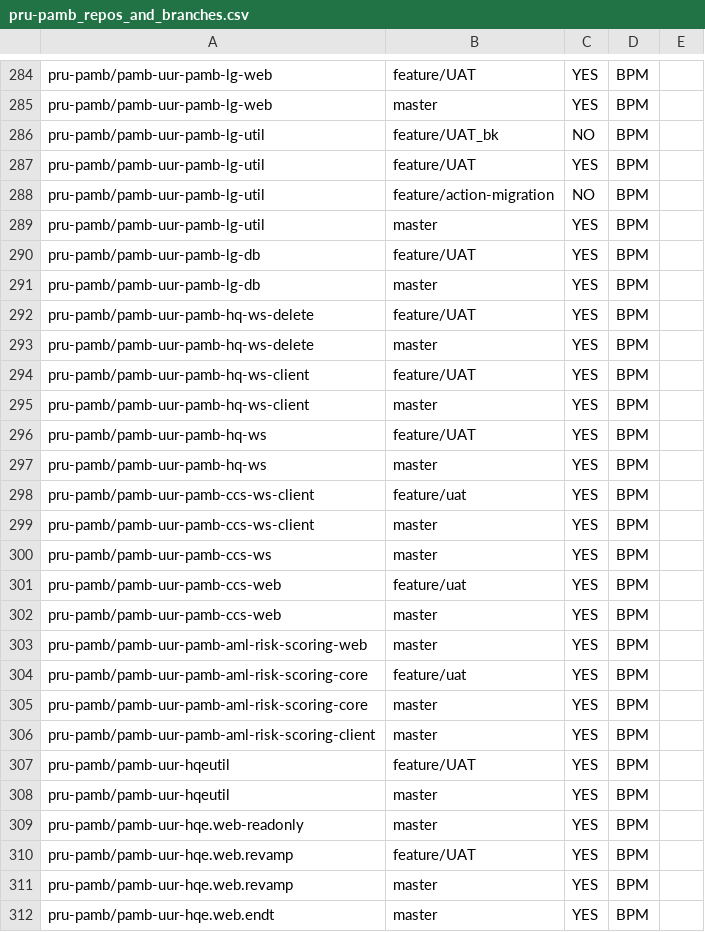
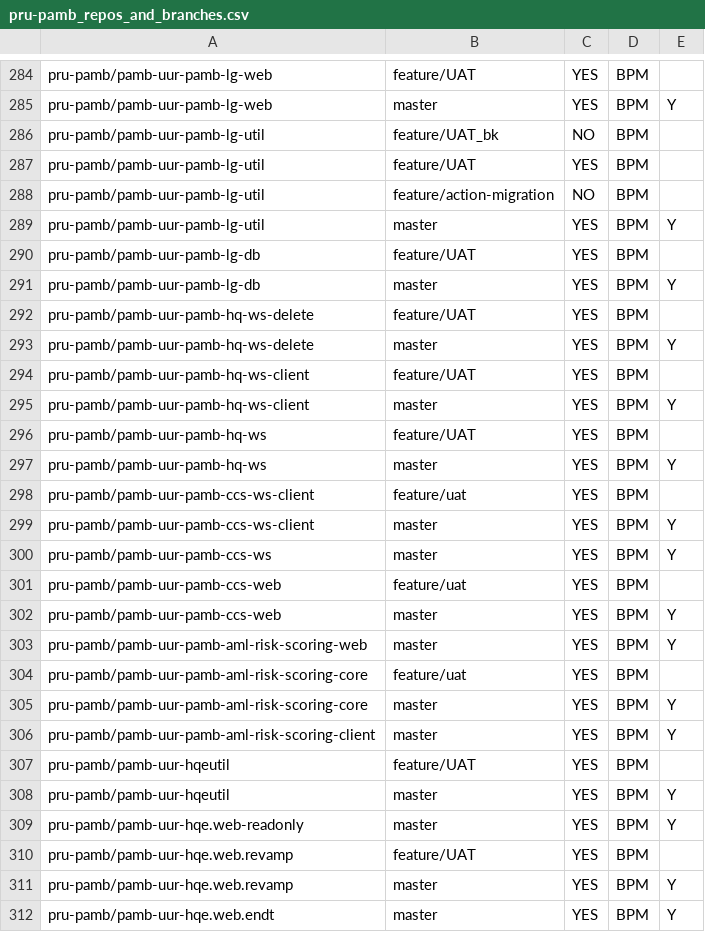
Before and after one commit to test-devsecops/cs-project-onboarder, a CSV file: csv_files/protected_branches/pru-pamb_repos_and_branches.csv, drawn as a sheet; only a part is shown, gaps mark what is left out; the diff covers the shown part only.

```diff
--- a/csv_files/protected_branches/pru-pamb_repos_and_branches.csv
+++ b/csv_files/protected_branches/pru-pamb_repos_and_branches.csv
@@ -285 +285 @@ pru-pamb/pamb-uur-pamb-lg-web,feature/UAT,YES,BPM
-pru-pamb/pamb-uur-pamb-lg-web,master,YES,BPM
+pru-pamb/pamb-uur-pamb-lg-web,master,YES,BPM,Y
@@ -289 +289 @@ pru-pamb/pamb-uur-pamb-lg-util,feature/action-migration,NO,BPM
-pru-pamb/pamb-uur-pamb-lg-util,master,YES,BPM
+pru-pamb/pamb-uur-pamb-lg-util,master,YES,BPM,Y
@@ -291 +291 @@ pru-pamb/pamb-uur-pamb-lg-db,feature/UAT,YES,BPM
-pru-pamb/pamb-uur-pamb-lg-db,master,YES,BPM
+pru-pamb/pamb-uur-pamb-lg-db,master,YES,BPM,Y
@@ -293 +293 @@ pru-pamb/pamb-uur-pamb-hq-ws-delete,feature/UAT,YES,BPM
-pru-pamb/pamb-uur-pamb-hq-ws-delete,master,YES,BPM
+pru-pamb/pamb-uur-pamb-hq-ws-delete,master,YES,BPM,Y
@@ -295 +295 @@ pru-pamb/pamb-uur-pamb-hq-ws-client,feature/UAT,YES,BPM
-pru-pamb/pamb-uur-pamb-hq-ws-client,master,YES,BPM
+pru-pamb/pamb-uur-pamb-hq-ws-client,master,YES,BPM,Y
@@ -297 +297 @@ pru-pamb/pamb-uur-pamb-hq-ws,feature/UAT,YES,BPM
-pru-pamb/pamb-uur-pamb-hq-ws,master,YES,BPM
+pru-pamb/pamb-uur-pamb-hq-ws,master,YES,BPM,Y
@@ -299,2 +299,2 @@ pru-pamb/pamb-uur-pamb-ccs-ws-client,feature/uat,YES,BPM
-pru-pamb/pamb-uur-pamb-ccs-ws-client,master,YES,BPM
-pru-pamb/pamb-uur-pamb-ccs-ws,master,YES,BPM
+pru-pamb/pamb-uur-pamb-ccs-ws-client,master,YES,BPM,Y
+pru-pamb/pamb-uur-pamb-ccs-ws,master,YES,BPM,Y
@@ -302,2 +302,2 @@ pru-pamb/pamb-uur-pamb-ccs-web,feature/uat,YES,BPM
-pru-pamb/pamb-uur-pamb-ccs-web,master,YES,BPM
-pru-pamb/pamb-uur-pamb-aml-risk-scoring-web,master,YES,BPM
+pru-pamb/pamb-uur-pamb-ccs-web,master,YES,BPM,Y
+pru-pamb/pamb-uur-pamb-aml-risk-scoring-web,master,YES,BPM,Y
@@ -305,2 +305,2 @@ pru-pamb/pamb-uur-pamb-aml-risk-scoring-core,feature/uat,YES,BPM
-pru-pamb/pamb-uur-pamb-aml-risk-scoring-core,master,YES,BPM
-pru-pamb/pamb-uur-pamb-aml-risk-scoring-client,master,YES,BPM
+pru-pamb/pamb-uur-pamb-aml-risk-scoring-core,master,YES,BPM,Y
+pru-pamb/pamb-uur-pamb-aml-risk-scoring-client,master,YES,BPM,Y
@@ -308,2 +308,2 @@ pru-pamb/pamb-uur-hqeutil,feature/UAT,YES,BPM
-pru-pamb/pamb-uur-hqeutil,master,YES,BPM
-pru-pamb/pamb-uur-hqe.web-readonly,master,YES,BPM
+pru-pamb/pamb-uur-hqeutil,master,YES,BPM,Y
+pru-pamb/pamb-uur-hqe.web-readonly,master,YES,BPM,Y
@@ -311,2 +311,2 @@ pru-pamb/pamb-uur-hqe.web.revamp,feature/UAT,YES,BPM
-pru-pamb/pamb-uur-hqe.web.revamp,master,YES,BPM
-pru-pamb/pamb-uur-hqe.web.endt,master,YES,BPM
+pru-pamb/pamb-uur-hqe.web.revamp,master,YES,BPM,Y
+pru-pamb/pamb-uur-hqe.web.endt,master,YES,BPM,Y
```
Also changed, not shown: 172 edited cells elsewhere in this file, 4 other files.
